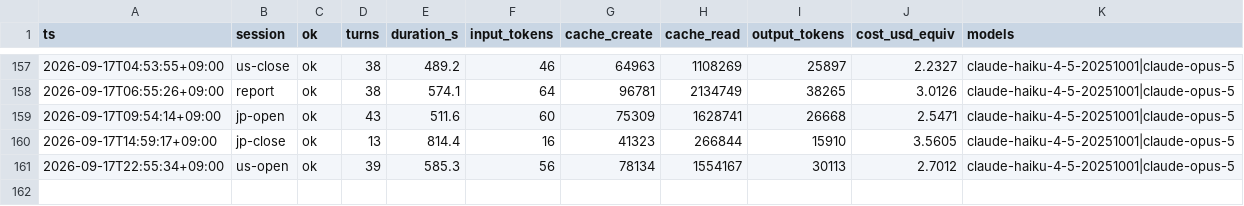
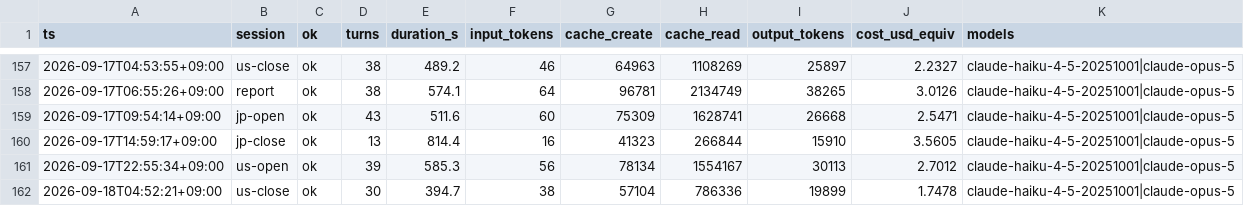
Before and after one commit to katsudon1cho/kabusim, a CSV file: usage_log.csv, drawn as a sheet; only a part is shown, gaps mark what is left out.

```diff
--- a/usage_log.csv
+++ b/usage_log.csv
@@ -161 +161,2 @@ ts,session,ok,turns,duration_s,input_tokens,cache_create,cache_read,output_token
 2026-09-17T22:55:34+09:00,us-open,ok,39,585.3,56,78134,1554167,30113,2.7012,claude-haiku-4-5-20251001|claude-opus-5
+2026-09-18T04:52:21+09:00,us-close,ok,30,394.7,38,57104,786336,19899,1.7478,claude-haiku-4-5-20251001|claude-opus-5
```
Also changed, not shown: 1 other file.
